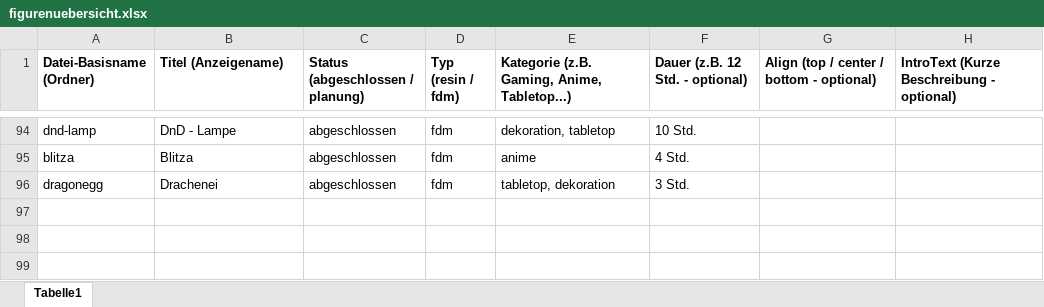
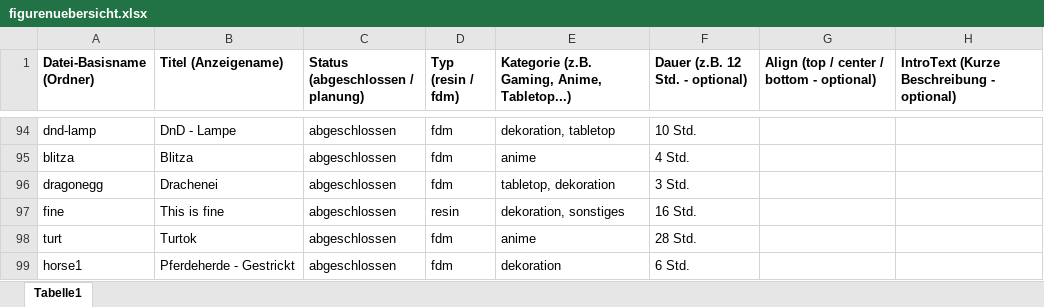
Before and after one commit to SelfmadeNerdstuff/SelfmadeNerdstuff.github.io, an Excel workbook: figurenuebersicht.xlsx, sheet Tabelle1, drawn as a sheet; only a part is shown, gaps mark what is left out; values as stored, in another font and other column widths than the file's, no borders; the diff names each change by its address in the sheet, - before the commit and + after, or states it on an @@ line.

```diff
--- a/figurenuebersicht.xlsx (sheet Tabelle1)
+++ b/figurenuebersicht.xlsx (sheet Tabelle1)
+row 97: fine | This is fine | abgeschlossen | resin | dekoration, sonstiges | 16 Std.
+row 98: turt | Turtok | abgeschlossen | fdm | anime | 28 Std.
+row 99: horse1 | Pferdeherde - Gestrickt | abgeschlossen | fdm | dekoration | 6 Std.
```
Also changed, not shown: 1 other file.
